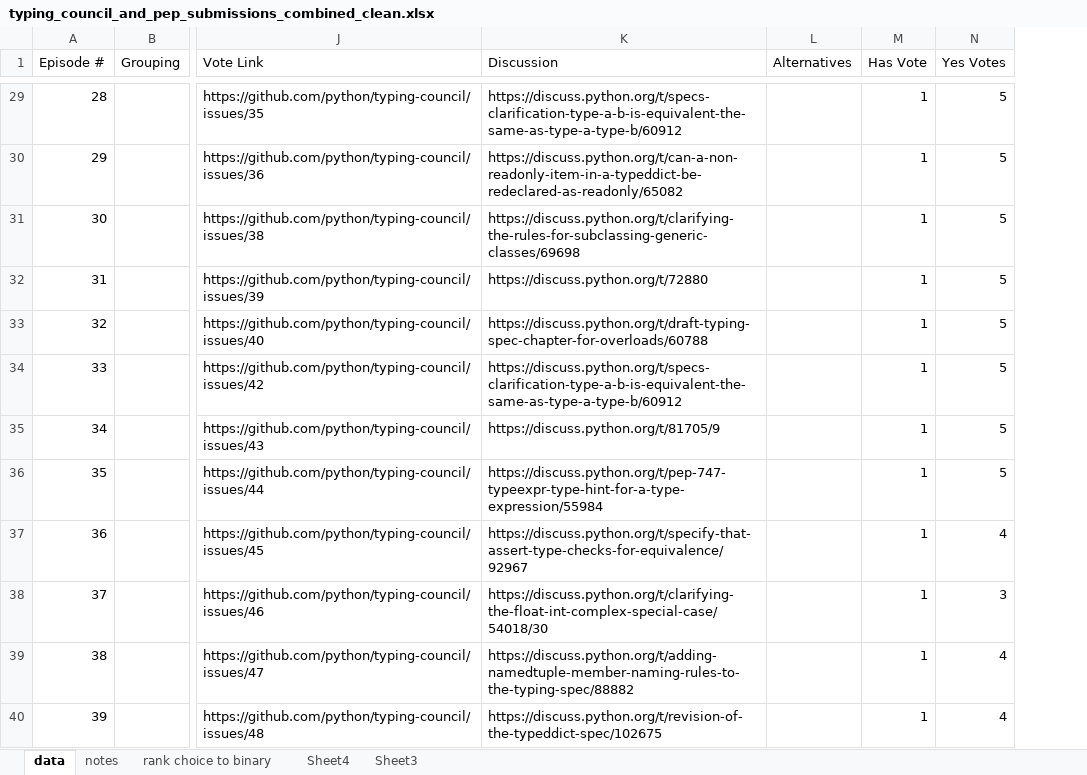
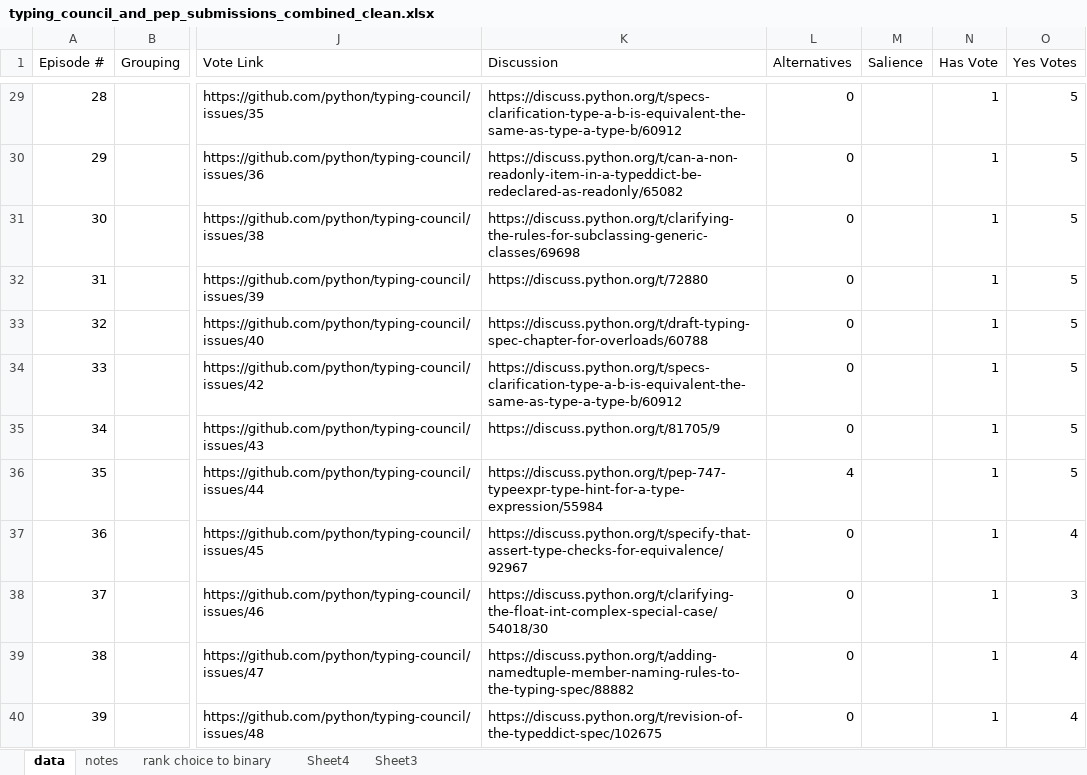
Before and after one commit to darthoutis/consensus, an Excel workbook: typing_council_and_pep_submissions_combined_clean.xlsx, sheet data, drawn as a sheet; only a part is shown, gaps mark what is left out; values as stored, in another font and other column widths than the file's, no borders; conditional formats not drawn; the diff covers the shown part only; the diff names each change by its address in the sheet, - before the commit and + after, or states it on an @@ line.

```diff
--- a/typing_council_and_pep_submissions_combined_clean.xlsx (sheet data)
+++ b/typing_council_and_pep_submissions_combined_clean.xlsx (sheet data)
+column M (Salience), empty
-L29:L35 (Alternatives): (empty)
+L29:L35 (Alternatives): 0
-L36 (Alternatives): (empty)
+L36 (Alternatives): 4
-L37:L40 (Alternatives): (empty)
+L37:L40 (Alternatives): 0
```
Also changed, not shown: 75 edited cells elsewhere in this sheet, sheet notes, formulas that keep their value, 9 other files.
